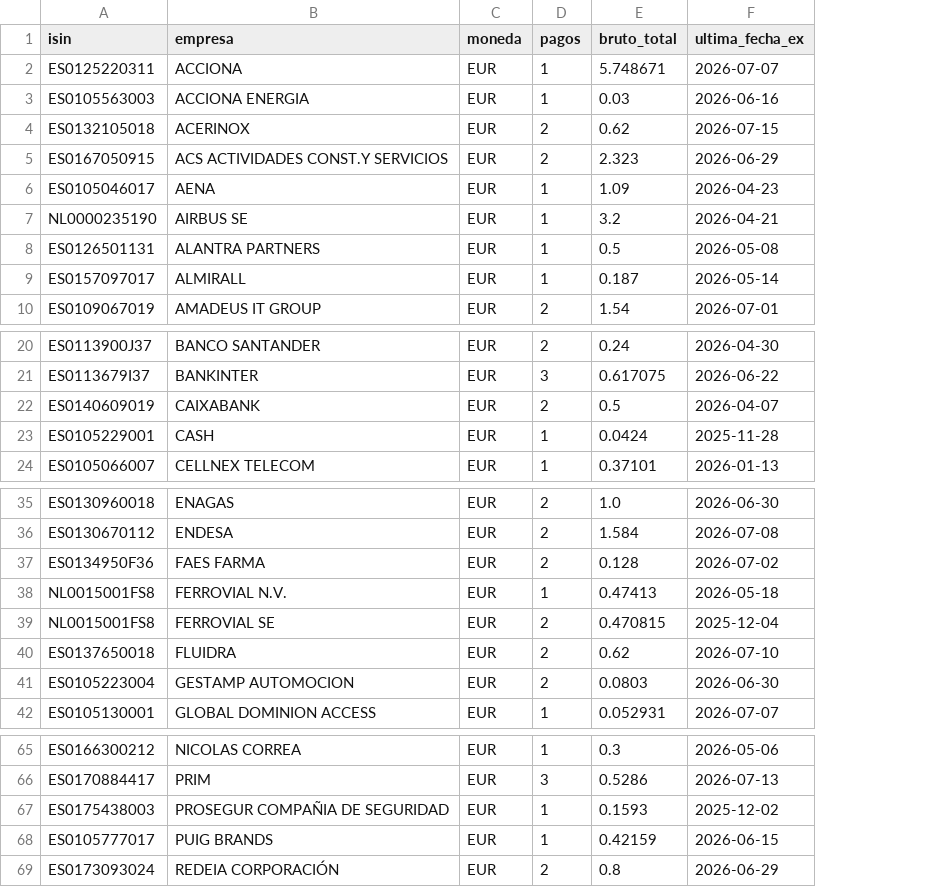
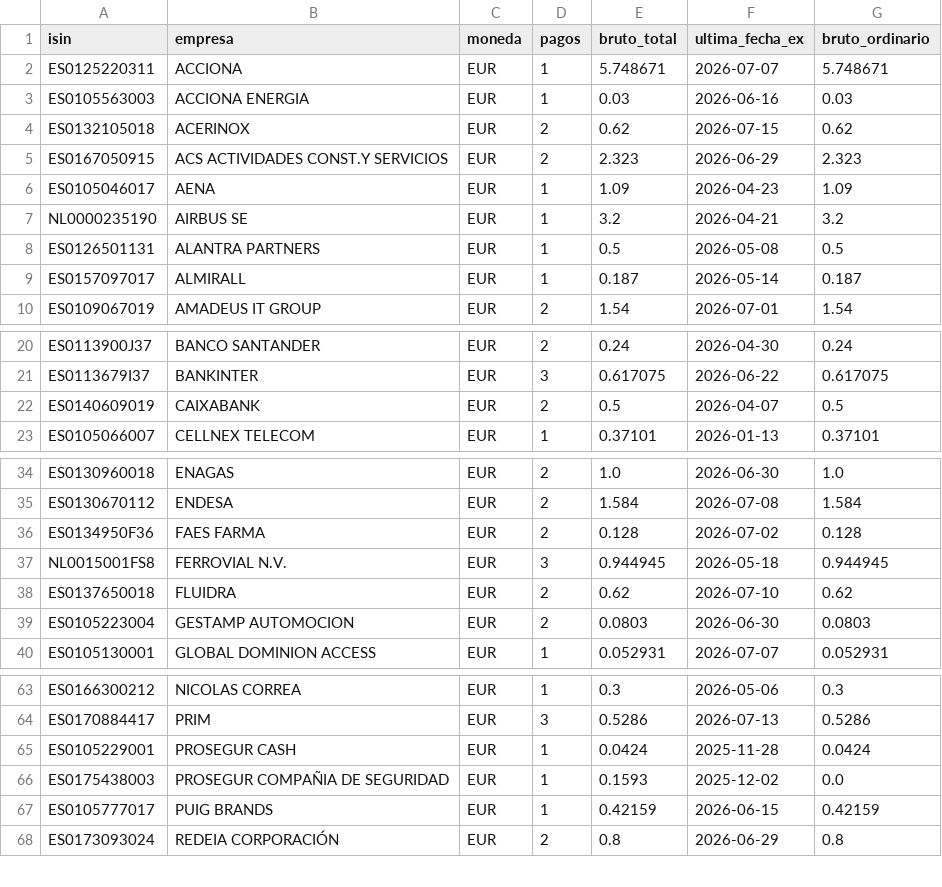
Before and after one commit to elespeculador-datos/ifg, a CSV file: docs/dividendos/datos/ultimos_12m.csv, drawn as a sheet; only a part is shown, gaps mark what is left out; removed rows and columns are numbered as before the commit, all else as after; the diff names each change by its address in the sheet, - before the commit and + after, or states it on an @@ line.

```diff
--- a/docs/dividendos/datos/ultimos_12m.csv
+++ b/docs/dividendos/datos/ultimos_12m.csv
+column G (bruto_ordinario), rows 2-10: 5.748671 | 0.03 | 0.62 | 2.323 | 1.09 | 3.2 | 0.5 | 0.187 | 1.54; rows 20-23: 0.24 | 0.617075 | 0.5 | 0.37101; rows 34-40: 1.0 | 1.584 | 0.128 | 0.944945 | 0.62 | 0.0803 | 0.052931; rows 63-64: 0.3 | 0.5286; rows 66-68: 0.0 | 0.42159 | 0.8
-row 23: ES0105229001 | CASH | EUR | 1 | 0.0424 | 2025-11-28
-D37 (pagos): 1
+D37 (pagos): 3
-E37 (bruto_total): 0.47413
+E37 (bruto_total): 0.944945
-row 39: NL0015001FS8 | FERROVIAL SE | EUR | 2 | 0.470815 | 2025-12-04
+row 65: ES0105229001 | PROSEGUR CASH | EUR | 1 | 0.0424 | 2025-11-28 | 0.0424
```
Also changed, not shown: docs/dividendos/datos/dividendos.csv, 4 other files.
